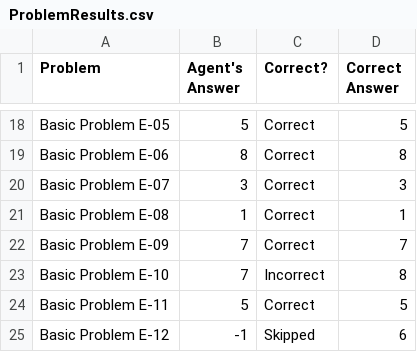
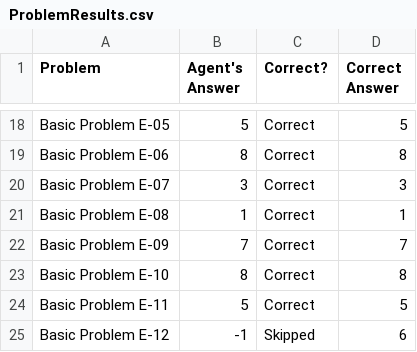
Before and after one commit to Chao-Cheng/KBAI-Ravens-Project, a CSV file: ProblemResults.csv, drawn as a sheet; only a part is shown, gaps mark what is left out.

Commit message:
Added AND method that solves 2 basic E problems. Up to 11/12 on both now!

```diff
--- a/ProblemResults.csv
+++ b/ProblemResults.csv
@@ -22,3 +22,3 @@ Basic Problem E-08,1,Correct,1
 Basic Problem E-09,7,Correct,7
-Basic Problem E-10,7,Incorrect,8
+Basic Problem E-10,8,Correct,8
 Basic Problem E-11,5,Correct,5
```
Also changed, not shown: AgentAnswers.csv, 13 other files.
